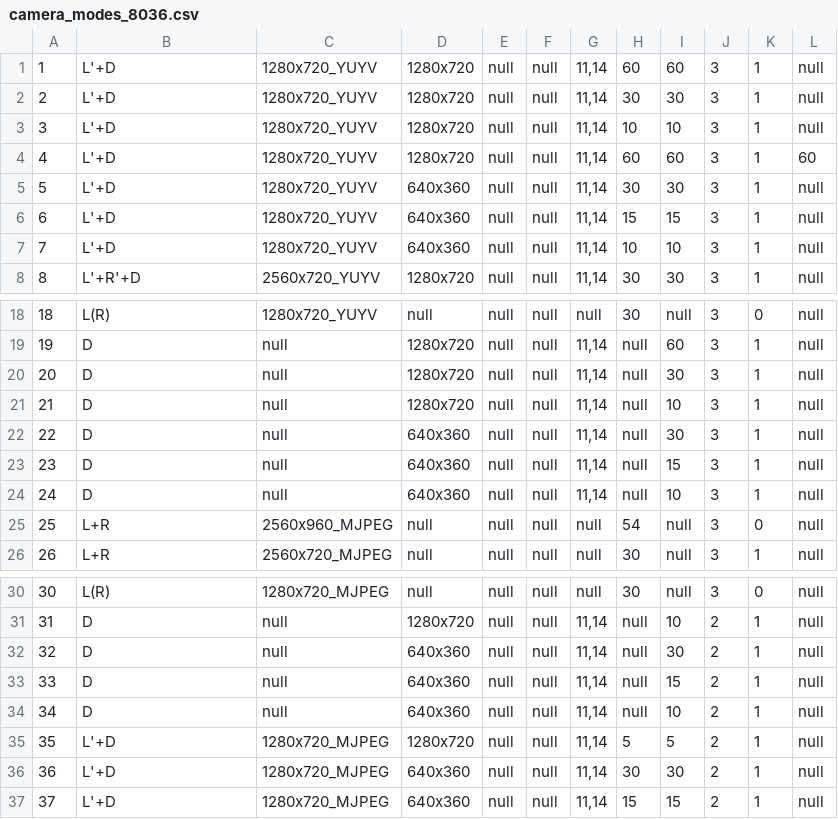
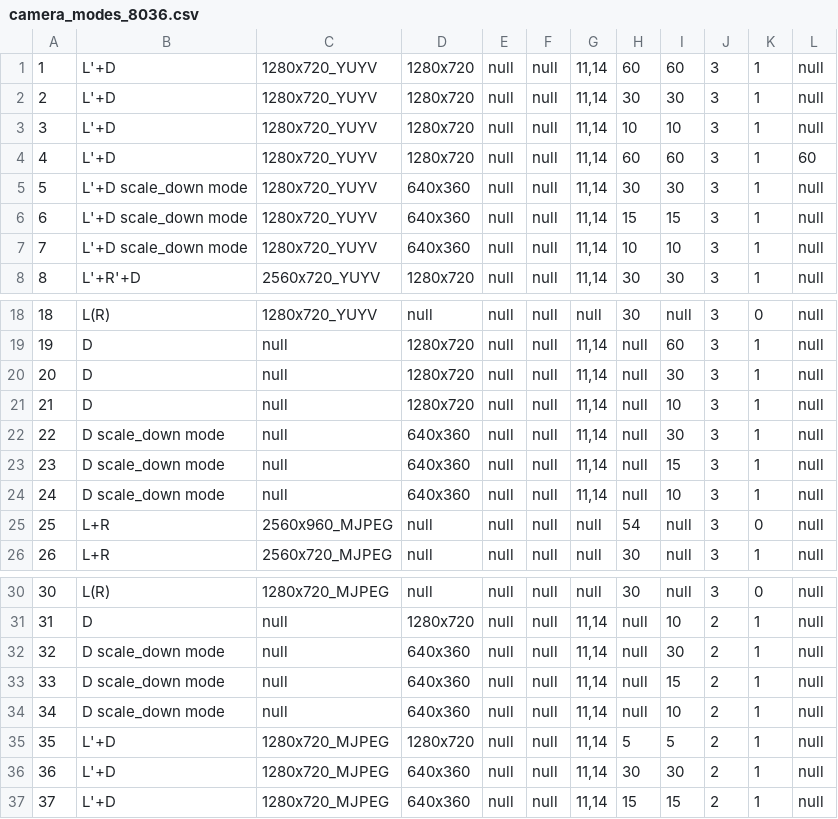
Before and after one commit to eYs3D/HD-DM-Android-SDK-Release, a CSV file: DMPreview/app/src/main/assets/CameraModes/camera_modes_8036.csv, drawn as a sheet; only a part is shown, gaps mark what is left out.

```diff
--- a/DMPreview/app/src/main/assets/CameraModes/camera_modes_8036.csv
+++ b/DMPreview/app/src/main/assets/CameraModes/camera_modes_8036.csv
@@ -4,5 +4,5 @@
 4;L'+D;1280x720_YUYV;1280x720;null;null;11,14;60;60;3;1;60
-5;L'+D;1280x720_YUYV;640x360;null;null;11,14;30;30;3;1;null
-6;L'+D;1280x720_YUYV;640x360;null;null;11,14;15;15;3;1;null
-7;L'+D;1280x720_YUYV;640x360;null;null;11,14;10;10;3;1;null
+5;L'+D scale_down mode;1280x720_YUYV;640x360;null;null;11,14;30;30;3;1;null
+6;L'+D scale_down mode;1280x720_YUYV;640x360;null;null;11,14;15;15;3;1;null
+7;L'+D scale_down mode;1280x720_YUYV;640x360;null;null;11,14;10;10;3;1;null
 8;L'+R'+D;2560x720_YUYV;1280x720;null;null;11,14;30;30;3;1;null
@@ -21,5 +21,5 @@
 21;D;null;1280x720;null;null;11,14;null;10;3;1;null
-22;D;null;640x360;null;null;11,14;null;30;3;1;null
-23;D;null;640x360;null;null;11,14;null;15;3;1;null
-24;D;null;640x360;null;null;11,14;null;10;3;1;null
+22;D scale_down mode;null;640x360;null;null;11,14;null;30;3;1;null
+23;D scale_down mode;null;640x360;null;null;11,14;null;15;3;1;null
+24;D scale_down mode;null;640x360;null;null;11,14;null;10;3;1;null
 25;L+R;2560x960_MJPEG;null;null;null;null;54;null;3;0;null
@@ -31,5 +31,5 @@
 31;D;null;1280x720;null;null;11,14;null;10;2;1;null
-32;D;null;640x360;null;null;11,14;null;30;2;1;null
-33;D;null;640x360;null;null;11,14;null;15;2;1;null
-34;D;null;640x360;null;null;11,14;null;10;2;1;null
+32;D scale_down mode;null;640x360;null;null;11,14;null;30;2;1;null
+33;D scale_down mode;null;640x360;null;null;11,14;null;15;2;1;null
+34;D scale_down mode;null;640x360;null;null;11,14;null;10;2;1;null
 35;L'+D;1280x720_MJPEG;1280x720;null;null;11,14;5;5;2;1;null
```
Also changed, not shown: DMPreview/app/src/main/assets/CameraModes/camera_modes_8062.csv, 19 other files.
